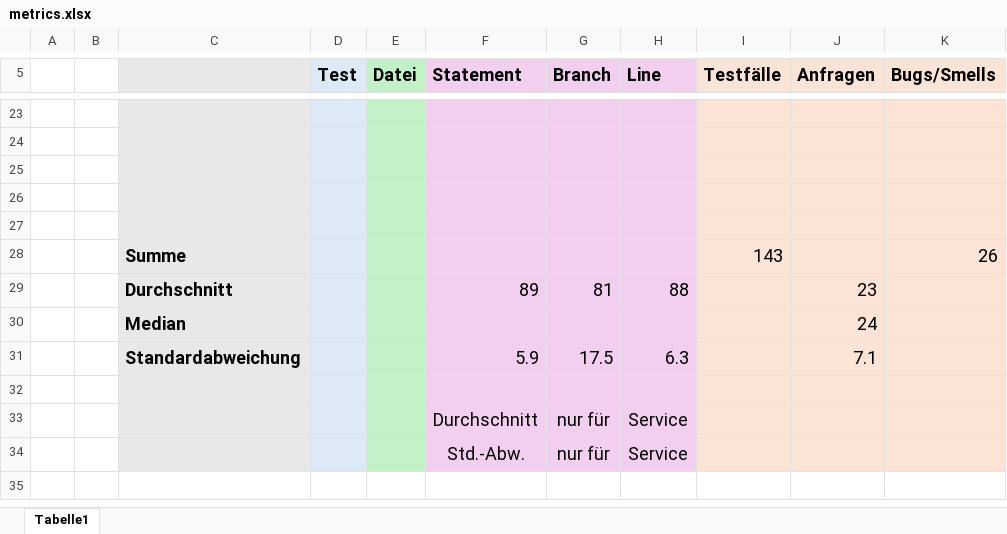
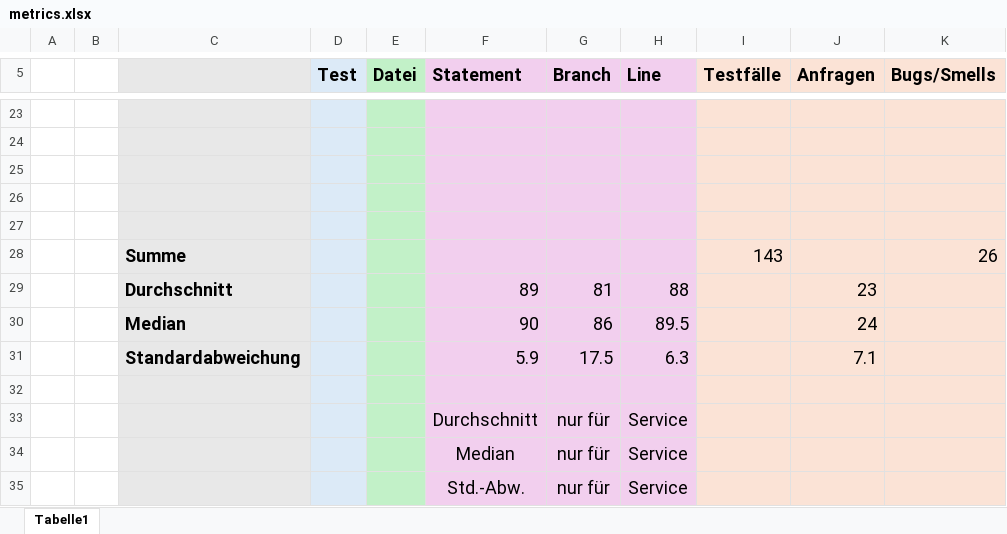
Before and after one commit to MariusTews/test-generation-app, an Excel workbook: generated-tests/firebrigade/backend/interactive/metrics.xlsx, sheet Tabelle1, drawn as a sheet; only a part is shown, gaps mark what is left out; values as stored, in another font and other column widths than the file's, no borders; removed rows and columns are numbered as before the commit, all else as after; the diff names each change by its address in the sheet, - before the commit and + after, or states it on an @@ line.

Commit message:
metrics: coverage median

```diff
--- a/generated-tests/firebrigade/backend/interactive/metrics.xlsx (sheet Tabelle1)
+++ b/generated-tests/firebrigade/backend/interactive/metrics.xlsx (sheet Tabelle1)
-row 30:  |  | Median |  |  |  |  |  |  | 24
+row 30:  |  | Median |  |  | 90 | 86 | 89.5 |  | 24
+row 34:  |  |  |  |  | Median | nur für | Service
```
Also changed, not shown: generated-tests/firebrigade/backend/direct/metrics.xlsx, generated-tests/firebrigade/frontend/interactive/metrics.xlsx, 3 other files.
